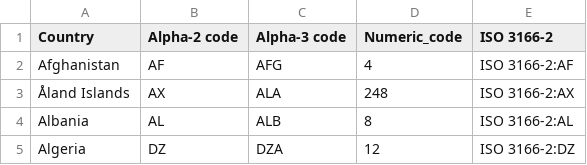
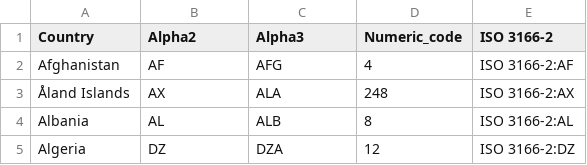
Before and after one commit to boardkeystown/CIS568Projcet, a CSV file: data/wikipedia-iso-country-codes.csv, drawn as a sheet; only a part is shown.

Commit message:
file modification

```diff
--- a/data/wikipedia-iso-country-codes.csv
+++ b/data/wikipedia-iso-country-codes.csv
@@ -1,2 +1,2 @@
-Country,Alpha-2 code,Alpha-3 code,Numeric_code,ISO 3166-2
+Country,Alpha2,Alpha3,Numeric_code,ISO 3166-2
 Afghanistan,AF,AFG,4,ISO 3166-2:AF
```
